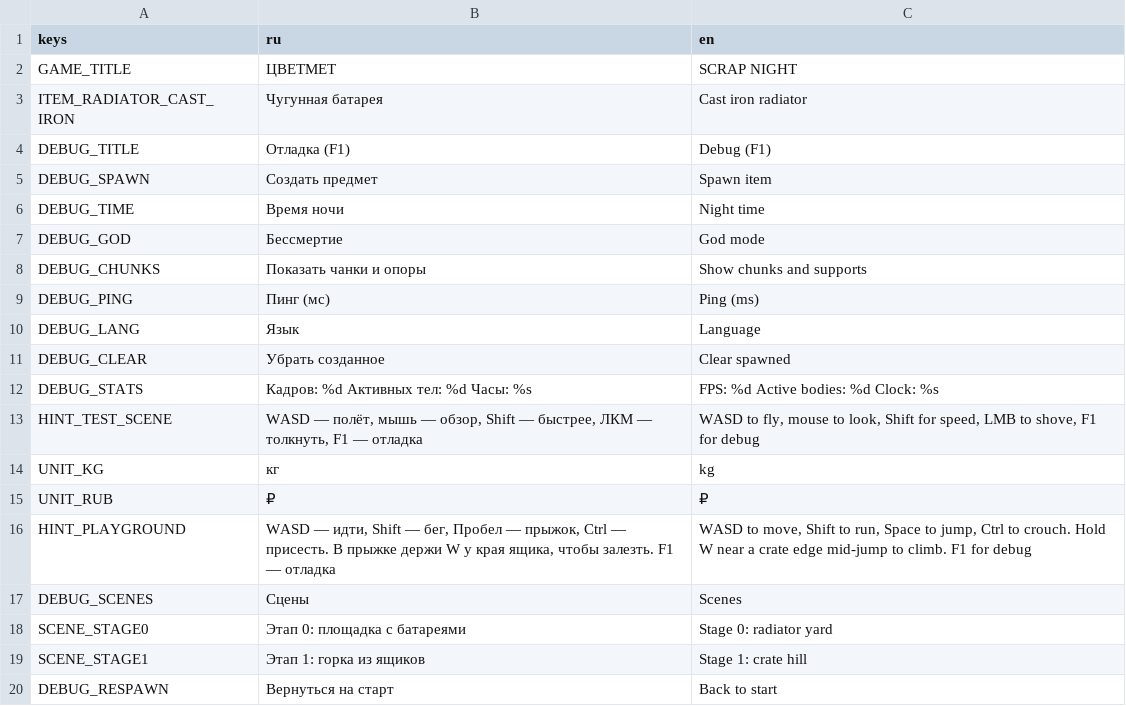
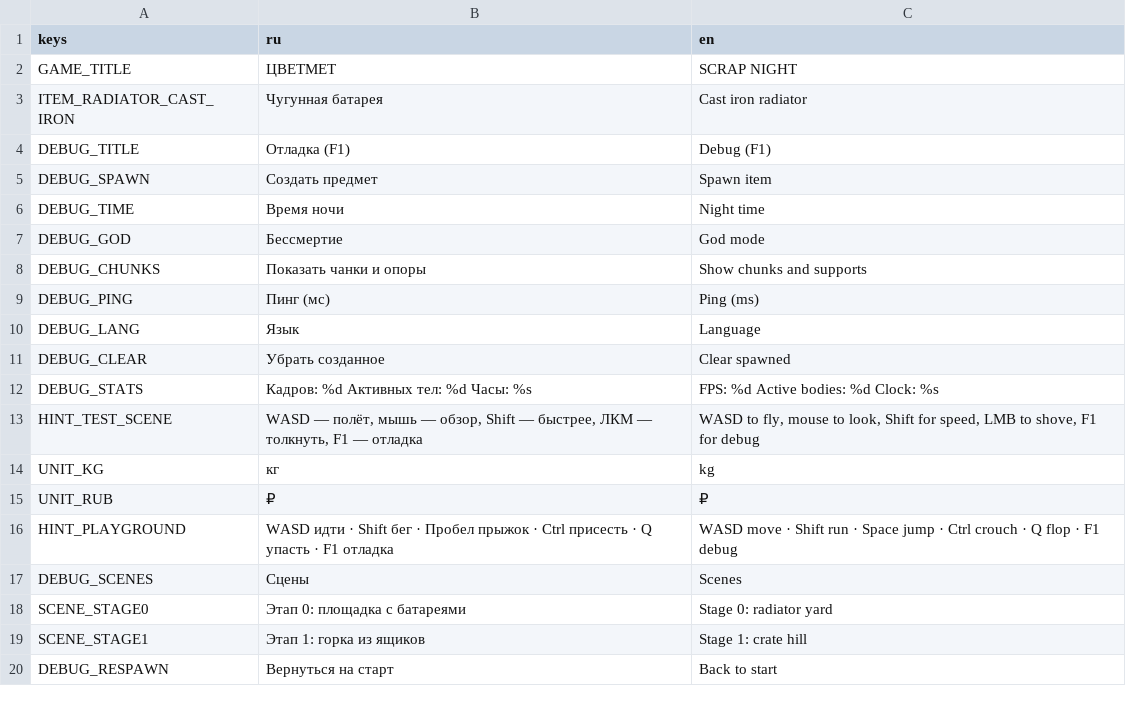
Before and after one commit to dx10dll/svalka, a CSV file: locale/strings.csv, drawn as a sheet.

```diff
--- a/locale/strings.csv
+++ b/locale/strings.csv
@@ -15,3 +15,3 @@ UNIT_KG,кг,kg
 UNIT_RUB,₽,₽
-HINT_PLAYGROUND,"WASD — идти, Shift — бег, Пробел — прыжок, Ctrl — присесть. В прыжке держи W у края ящика, чтобы залезть. F1 — отладка","WASD to move, Shift to run, Space to jump, Ctrl to crouch. Hold W near a crate edge mid-jump to climb. F1 for debug"
+HINT_PLAYGROUND,"WASD идти · Shift бег · Пробел прыжок · Ctrl присесть · Q упасть · F1 отладка","WASD move · Shift run · Space jump · Ctrl crouch · Q flop · F1 debug"
 DEBUG_SCENES,Сцены,Scenes
```
Also changed, not shown: 32 other files.
